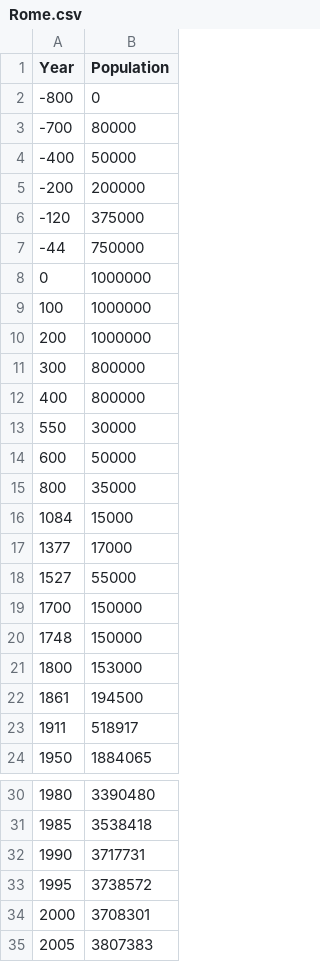
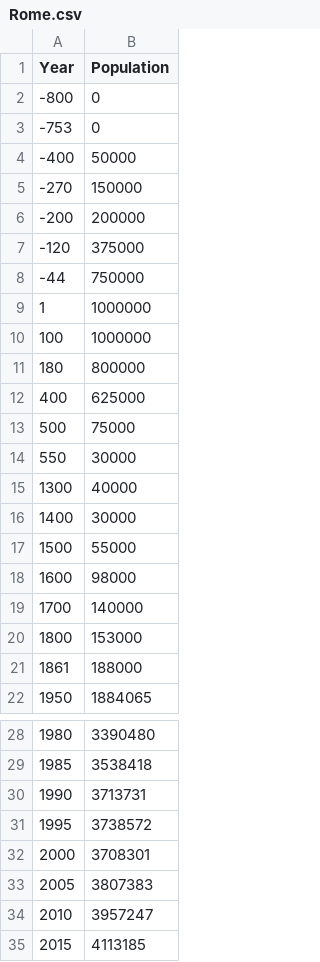
Before and after one commit to mpeeples2008/PopPersistenceFigures, a CSV file: Rome.csv, drawn as a sheet; only a part is shown, gaps mark what is left out; the shorter side is filled out with more unchanged rows.

```diff
--- a/Rome.csv
+++ b/Rome.csv
@@ -2,4 +2,5 @@ Year,Population
 -800,0
--700,80000
+-753,0
 -400,50000
+-270,150000
 -200,200000
@@ -7,18 +8,15 @@ Year,Population
 -44,750000
-0,1000000
+1,1000000
 100,1000000
-200,1000000
-300,800000
-400,800000
+180,800000
+400,625000
+500,75000
 550,30000
-600,50000
-800,35000
-1084,15000
-1377,17000
-1527,55000
-1700,150000
-1748,150000
+1300,40000
+1400,30000
+1500,55000
+1600,98000
+1700,140000
 1800,153000
-1861,194500
-1911,518917
+1861,188000
 1950,1884065
@@ -31,3 +29,3 @@ Year,Population
 1985,3538418
-1990,3717731
+1990,3713731
 1995,3738572
```
Also changed, not shown: London.csv, 7 other files.
